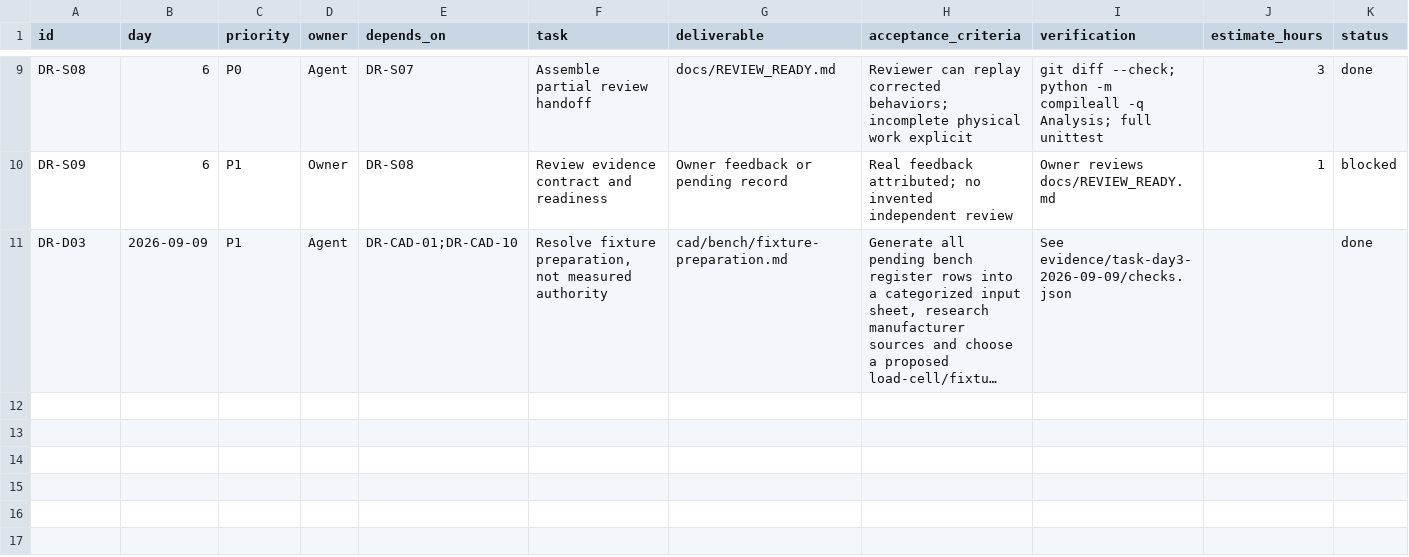
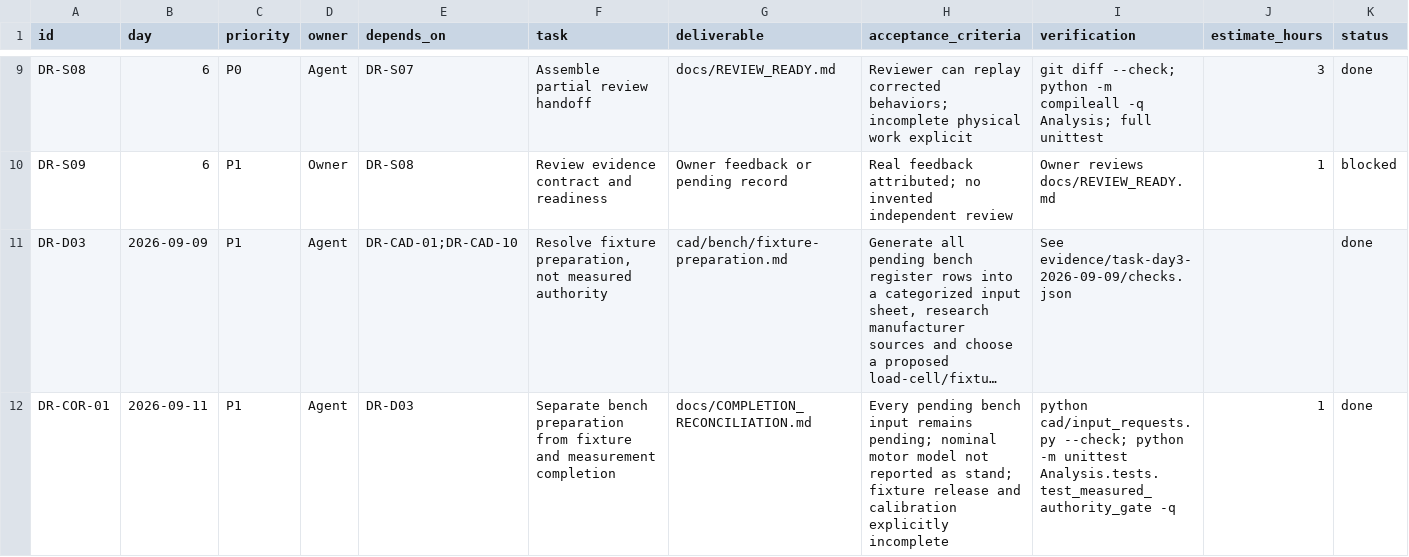
Before and after one commit to 500ft/SelfStabilizingDrone, a CSV file: docs/SPRINT_TASKS.csv, drawn as a sheet; only a part is shown, gaps mark what is left out; long unchanged cells end in …; rows hold the shown columns only; the diff names each change by its address in the sheet, - before the commit and + after, or states it on an @@ line.

Commit message:
fix: reconcile evidence gaps and record remaining release gates

```diff
--- a/docs/SPRINT_TASKS.csv
+++ b/docs/SPRINT_TASKS.csv
+row 12: DR-COR-01 | 2026-09-11 | P1 | Agent | DR-D03 | Separate bench preparation from fixture and measurement completion | docs/COMPLETION_RECONCILIATION.md | Every pending bench input remains pending; nominal motor model not reported as stand; fixture release and calibration explicitly incomplete | python cad/input_requests.py --check; python -m unittest Analysis.tests.test_measured_authority_gate -q | 1 | done
```
Also changed, not shown: 6 other files.
